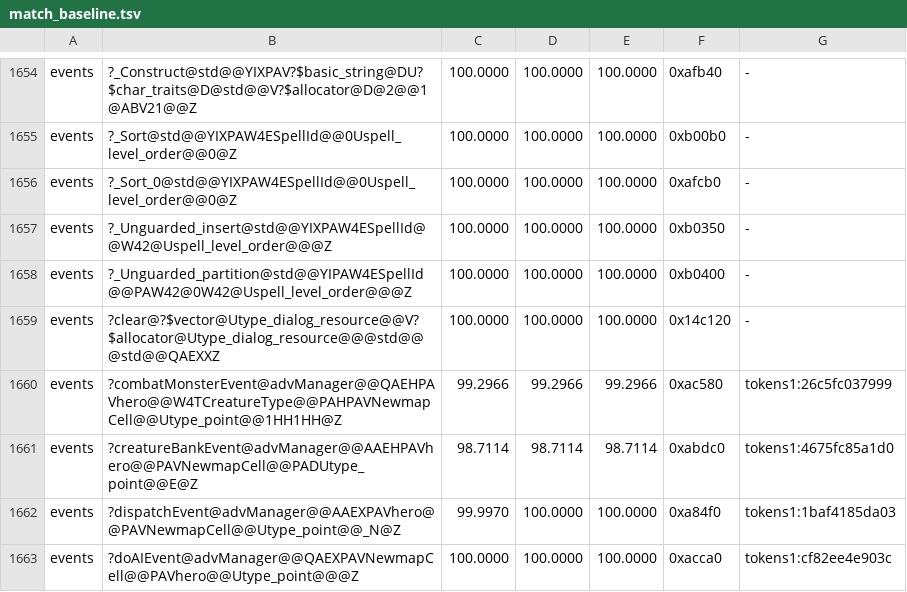
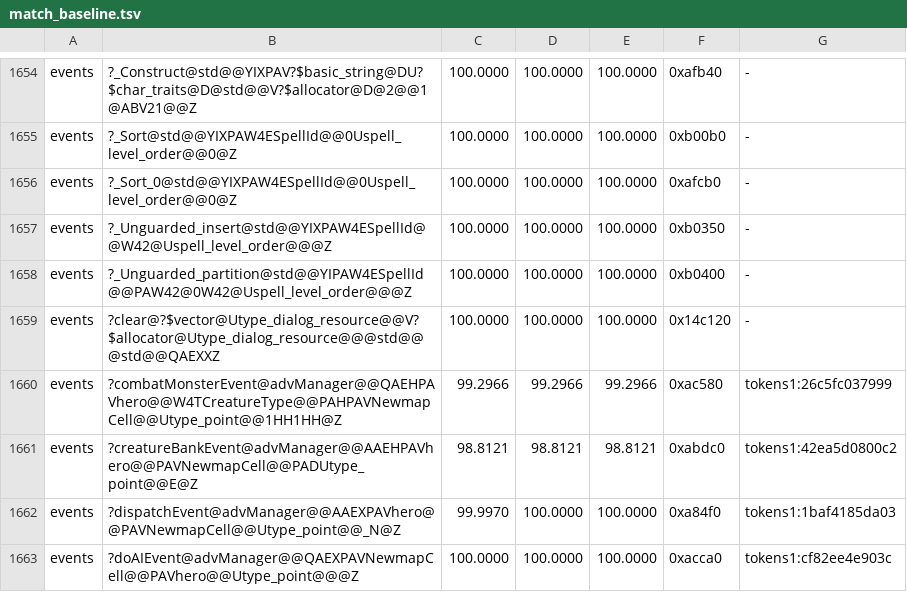
Before and after one commit to sushi-shi/homm3-decomp, a TSV file: config/match_baseline.tsv, drawn as a sheet; only a part is shown, gaps mark what is left out.

Commit message:
Bank creatureBankEvent's size test
advManager::creatureBankEvent 98.71 -> 98.81 MAX.

```diff
--- a/config/match_baseline.tsv
+++ b/config/match_baseline.tsv
@@ -1660,3 +1660,3 @@ events	?clear@?$vector@Utype_dialog_resource@@V?$allocator@Utype_dialog_resource
 events	?combatMonsterEvent@advManager@@QAEHPAVhero@@W4TCreatureType@@PAHPAVNewmapCell@@Utype_point@@1HH1HH@Z	99.2966	99.2966	99.2966	0xac580	tokens1:26c5fc037999
-events	?creatureBankEvent@advManager@@AAEHPAVhero@@PAVNewmapCell@@PADUtype_point@@E@Z	98.7114	98.7114	98.7114	0xabdc0	tokens1:4675fc85a1d0
+events	?creatureBankEvent@advManager@@AAEHPAVhero@@PAVNewmapCell@@PADUtype_point@@E@Z	98.8121	98.8121	98.8121	0xabdc0	tokens1:42ea5d0800c2
 events	?dispatchEvent@advManager@@AAEXPAVhero@@PAVNewmapCell@@Utype_point@@_N@Z	99.9970	100.0000	100.0000	0xa84f0	tokens1:1baf4185da03
```
